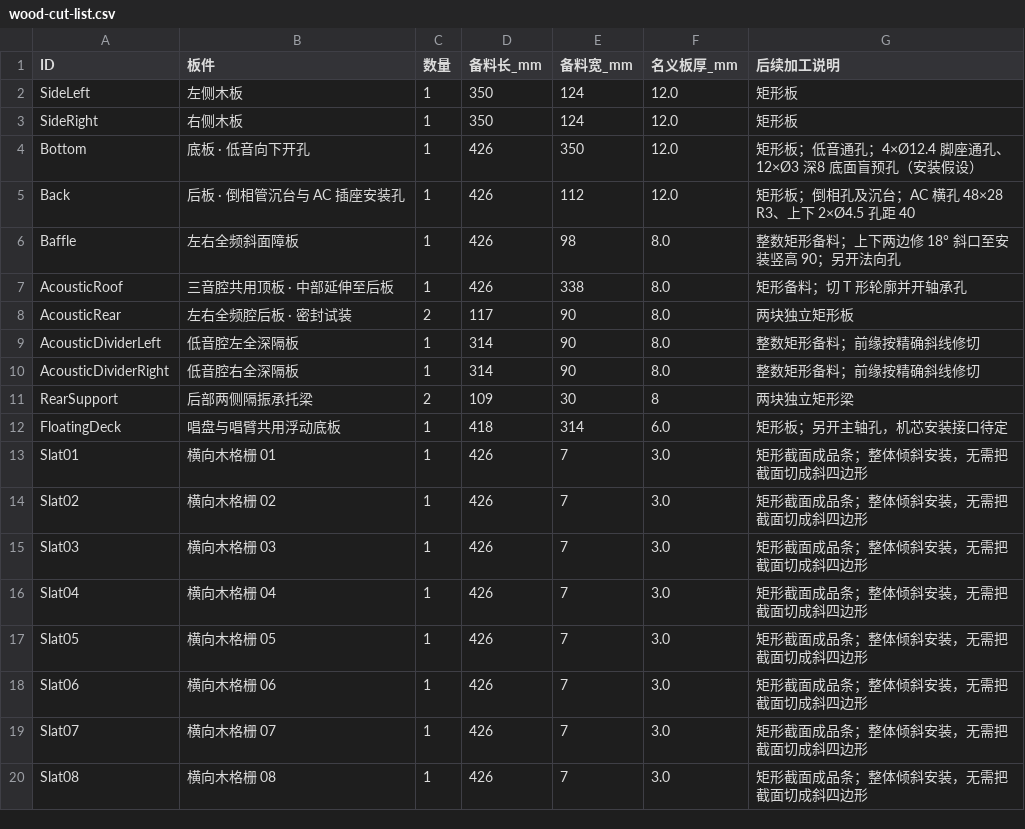
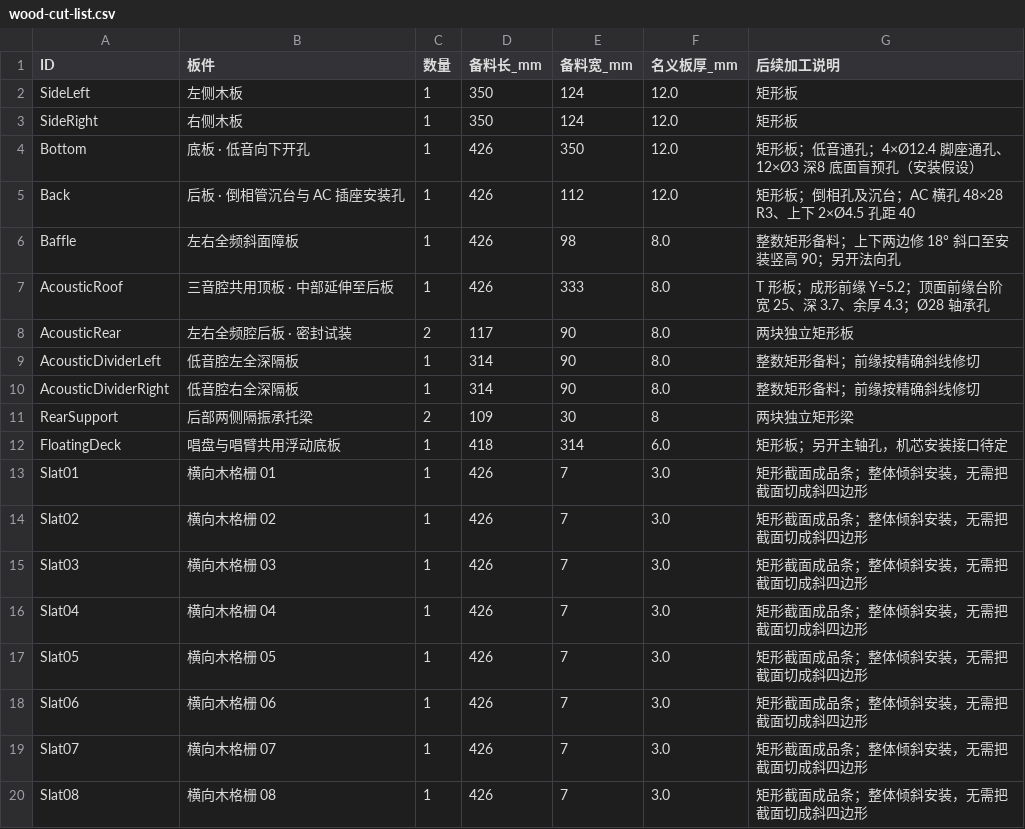
Before and after one commit to miclle/vinyl-record-player, a CSV file: cad/wood-cut-list.csv, drawn as a sheet.

```diff
--- a/cad/wood-cut-list.csv
+++ b/cad/wood-cut-list.csv
@@ -6,3 +6,3 @@ Back,后板 · 倒相管沉台与 AC 插座安装孔,1,426,112,12.0,矩形板；
 Baffle,左右全频斜面障板,1,426,98,8.0,整数矩形备料；上下两边修 18° 斜口至安装竖高 90；另开法向孔
-AcousticRoof,三音腔共用顶板 · 中部延伸至后板,1,426,338,8.0,矩形备料；切 T 形轮廓并开轴承孔
+AcousticRoof,三音腔共用顶板 · 中部延伸至后板,1,426,333,8.0,T 形板；成形前缘 Y=5.2；顶面前缘台阶宽 25、深 3.7、余厚 4.3；Ø28 轴承孔
 AcousticRear,左右全频腔后板 · 密封试装,2,117,90,8.0,两块独立矩形板
```
Also changed, not shown: cad/parts.csv, 52 other files.
